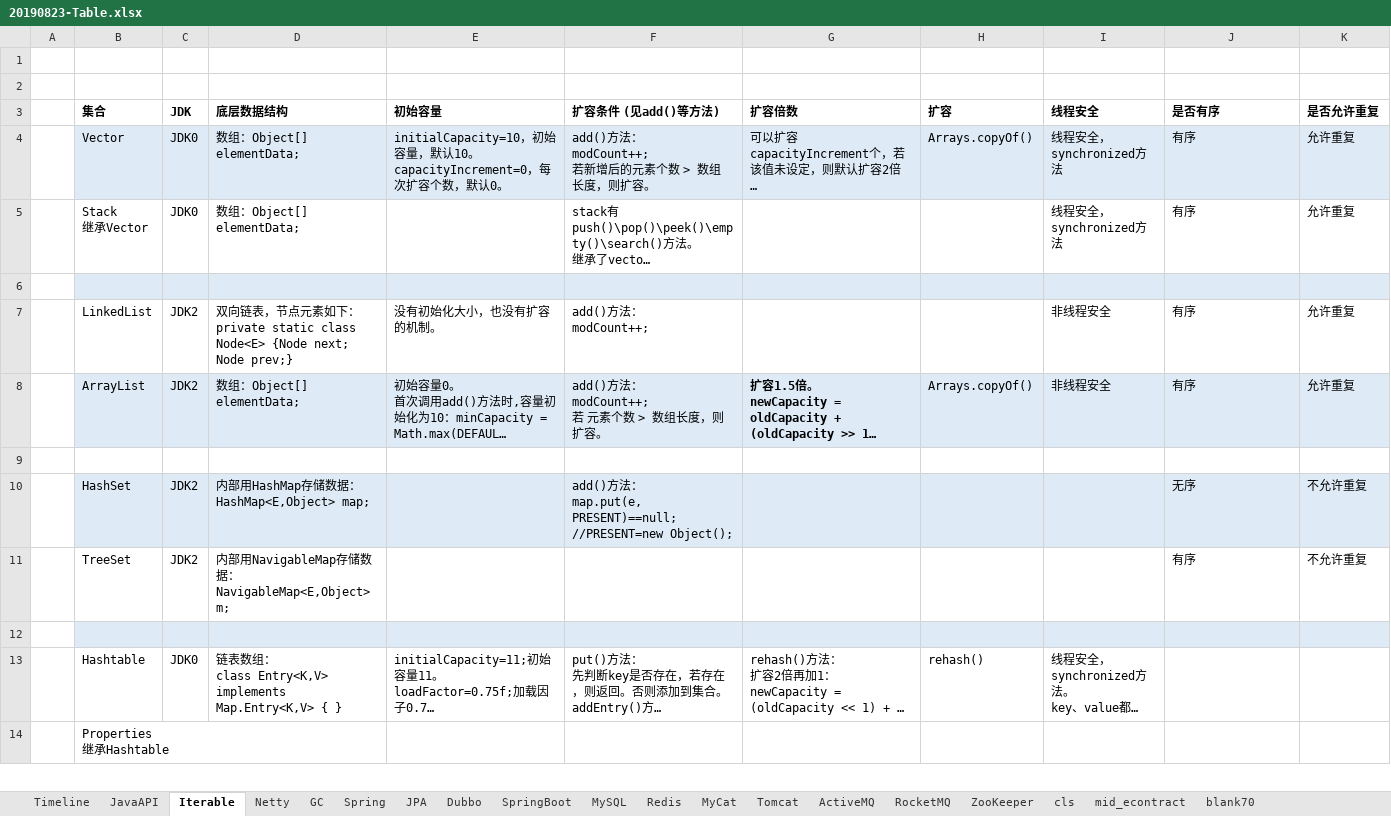
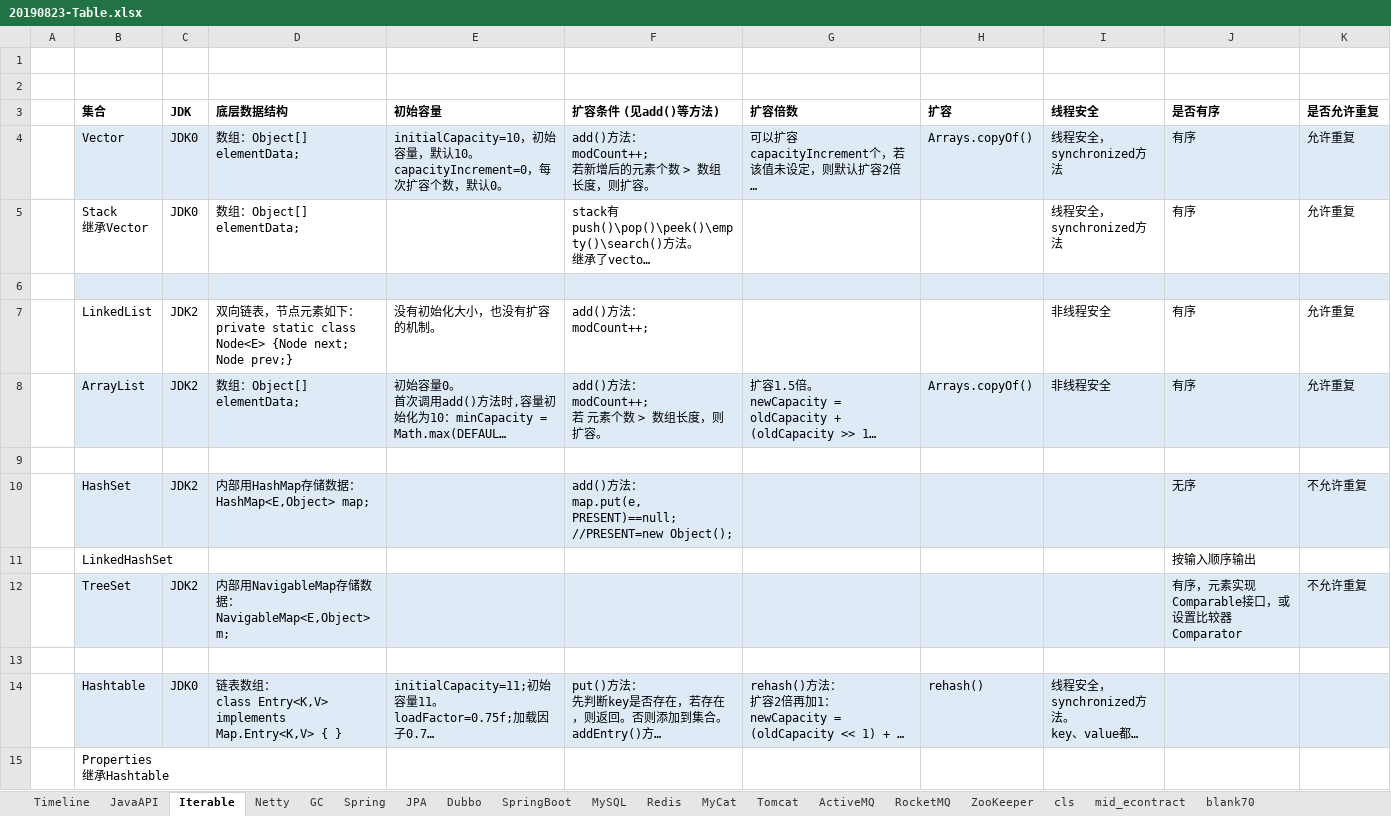
Before and after one commit to xiongc169/20110905-JavaProject, an Excel workbook: JavaProject/tech/20190823-Table.xlsx, sheet Iterable, drawn as a sheet; only a part is shown; long unchanged cells end in …; values as stored, in another font and other column widths than the file's, no borders; charts and pictures not drawn; addresses are those after the commit; the diff covers the shown part only; the diff names each change by its address in the sheet, - before the commit and + after, or states it on an @@ line.

Commit message:
tech

```diff
--- a/JavaProject/tech/20190823-Table.xlsx (sheet Iterable)
+++ b/JavaProject/tech/20190823-Table.xlsx (sheet Iterable)
-G8 bold: on
+G8 bold: off
+row 11:  | LinkedHashSet |  |  |  |  |  |  |  | 按输入顺序输出
-B12:K12 fill: none
+B12:K12 fill: #DEEBF7
-J12 (是否有序): 有序
+J12 (是否有序): 有序，元素实现Comparable接口，或设置比较器Comparator
-B13:K13 fill: #DEEBF7
+B13:K13 fill: none
-B14:K14 fill: none
+B14:K14 fill: #DEEBF7
```
Also changed, not shown: 1 added row, 2 edited cells and cell formats elsewhere in this sheet, charts or pictures, 1 other file.
